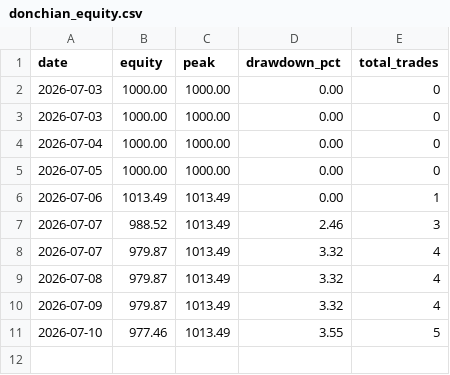
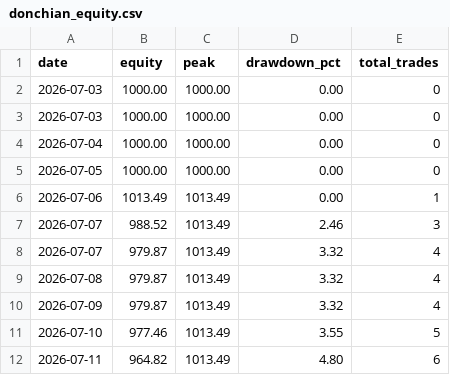
Before and after one commit to upperpulse/Eth-cone-upp, a CSV file: donchian_equity.csv, drawn as a sheet.

```diff
--- a/donchian_equity.csv
+++ b/donchian_equity.csv
@@ -11 +11,2 @@ date,equity,peak,drawdown_pct,total_trades
 2026-07-10,977.46,1013.49,3.55,5
+2026-07-11,964.82,1013.49,4.80,6
```
Also changed, not shown: 1 other file.
